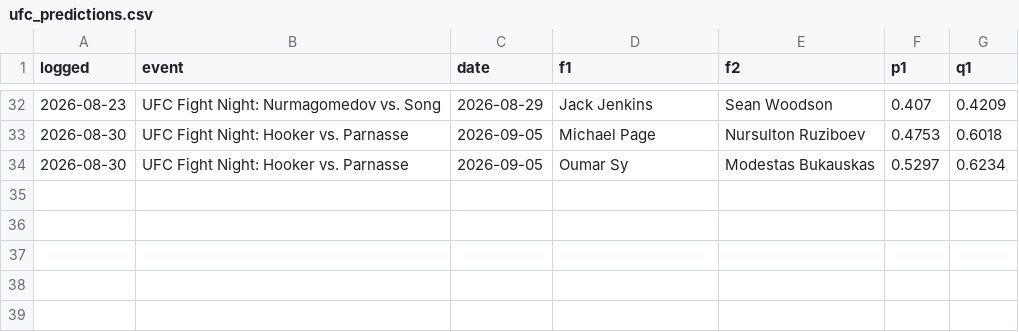
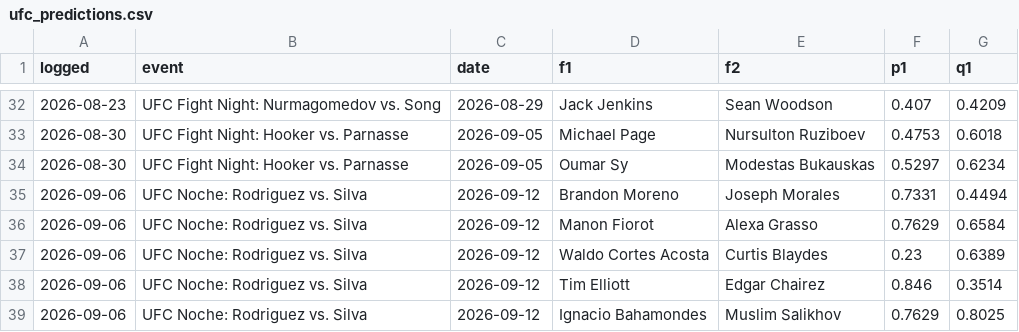
Before and after one commit to CheeseDagg/UFC-ODDS, a CSV file: Github/data/ufc_predictions.csv, drawn as a sheet; only a part is shown, gaps mark what is left out.

```diff
--- a/Github/data/ufc_predictions.csv
+++ b/Github/data/ufc_predictions.csv
@@ -34 +34,6 @@ logged,event,date,f1,f2,p1,q1
 2026-08-30,UFC Fight Night: Hooker vs. Parnasse,2026-09-05,Oumar Sy,Modestas Bukauskas,0.5297,0.6234
+2026-09-06,UFC Noche: Rodriguez vs. Silva,2026-09-12,Brandon Moreno,Joseph Morales,0.7331,0.4494
+2026-09-06,UFC Noche: Rodriguez vs. Silva,2026-09-12,Manon Fiorot,Alexa Grasso,0.7629,0.6584
+2026-09-06,UFC Noche: Rodriguez vs. Silva,2026-09-12,Waldo Cortes Acosta,Curtis Blaydes,0.23,0.6389
+2026-09-06,UFC Noche: Rodriguez vs. Silva,2026-09-12,Tim Elliott,Edgar Chairez,0.846,0.3514
+2026-09-06,UFC Noche: Rodriguez vs. Silva,2026-09-12,Ignacio Bahamondes,Muslim Salikhov,0.7629,0.8025
```
Also changed, not shown: Github/data/ufc_graded.csv, Github/data/ufc_graded_blend.csv, 13 other files.
